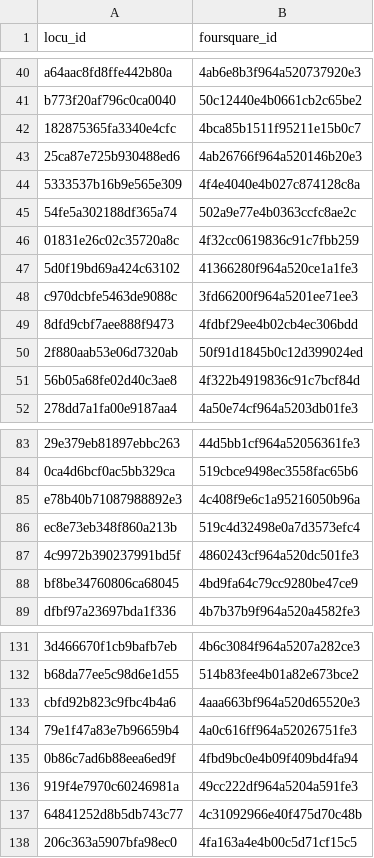
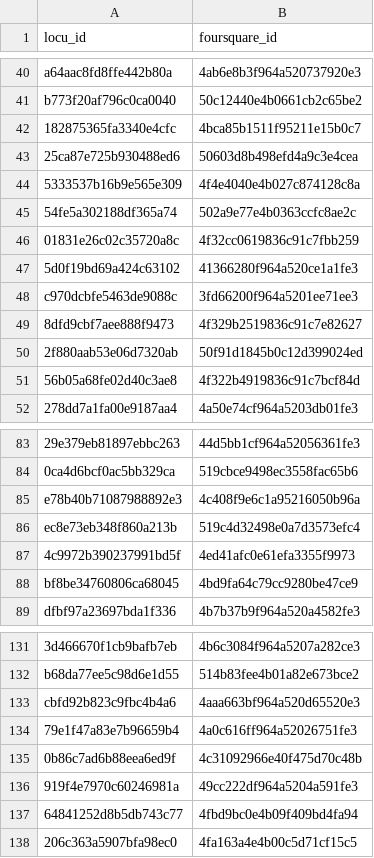
Before and after one commit to ABo213/entityresolution, a CSV file: output.csv, drawn as a sheet; only a part is shown, gaps mark what is left out.

```diff
--- a/output.csv
+++ b/output.csv
@@ -42,3 +42,3 @@ b773f20af796c0ca0040,50c12440e4b0661cb2c65be2
 182875365fa3340e4cfc,4bca85b1511f95211e15b0c7
-25ca87e725b930488ed6,4ab26766f964a520146b20e3
+25ca87e725b930488ed6,50603d8b498efd4a9c3e4cea
 5333537b16b9e565e309,4f4e4040e4b027c874128c8a
@@ -48,3 +48,3 @@ b773f20af796c0ca0040,50c12440e4b0661cb2c65be2
 c970dcbfe5463de9088c,3fd66200f964a5201ee71ee3
-8dfd9cbf7aee888f9473,4fdbf29ee4b02cb4ec306bdd
+8dfd9cbf7aee888f9473,4f329b2519836c91c7e82627
 2f880aab53e06d7320ab,50f91d1845b0c12d399024ed
@@ -86,3 +86,3 @@ e78b40b71087988892e3,4c408f9e6c1a95216050b96a
 ec8e73eb348f860a213b,519c4d32498e0a7d3573efc4
-4c9972b390237991bd5f,4860243cf964a520dc501fe3
+4c9972b390237991bd5f,4ed41afc0e61efa3355f9973
 bf8be34760806ca68045,4bd9fa64c79cc9280be47ce9
@@ -134,5 +134,5 @@ cbfd92b823c9fbc4b4a6,4aaa663bf964a520d65520e3
 79e1f47a83e7b96659b4,4a0c616ff964a52026751fe3
-0b86c7ad6b88eea6ed9f,4fbd9bc0e4b09f409bd4fa94
+0b86c7ad6b88eea6ed9f,4c31092966e40f475d70c48b
 919f4e7970c60246981a,49cc222df964a5204a591fe3
-64841252d8b5db743c77,4c31092966e40f475d70c48b
+64841252d8b5db743c77,4fbd9bc0e4b09f409bd4fa94
 206c363a5907bfa98ec0,4fa163a4e4b00c5d71cf15c5
```
Also changed, not shown: 10 other files.
